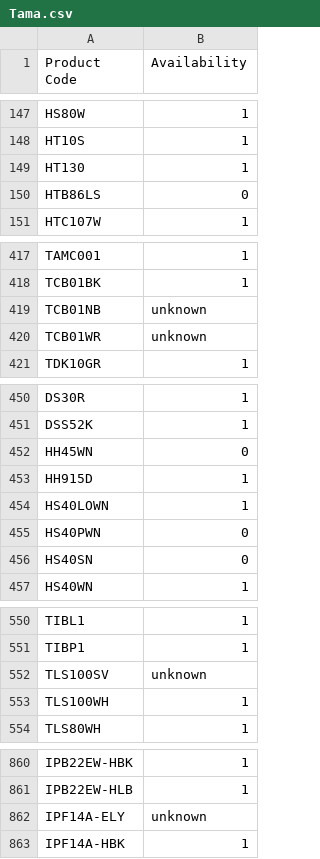
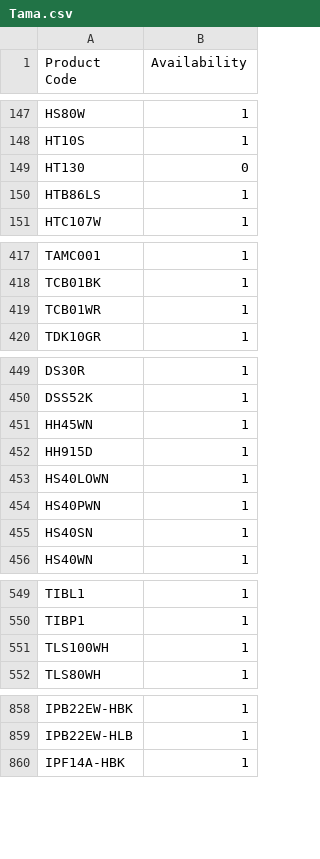
Before and after one commit to AlL4music/Imusic, a CSV file: Tama.csv, drawn as a sheet; only a part is shown, gaps mark what is left out; the diff covers the shown part only.

```diff
--- a/Tama.csv
+++ b/Tama.csv
@@ -148,4 +148,4 @@ HS80W,1
 HT10S,1
-HT130,1
-HTB86LS,0
+HT130,0
+HTB86LS,1
 HTC107W,1
@@ -418,4 +418,3 @@ TAMC001,1
 TCB01BK,1
-TCB01NB,unknown
-TCB01WR,unknown
+TCB01WR,1
 TDK10GR,1
@@ -451,7 +450,7 @@ DS30R,1
 DSS52K,1
-HH45WN,0
+HH45WN,1
 HH915D,1
 HS40LOWN,1
-HS40PWN,0
-HS40SN,0
+HS40PWN,1
+HS40SN,1
 HS40WN,1
@@ -551,3 +550,2 @@ TIBL1,1
 TIBP1,1
-TLS100SV,unknown
 TLS100WH,1
@@ -861,3 +859,2 @@ IPB22EW-HBK,1
 IPB22EW-HLB,1
-IPF14A-ELY,unknown
 IPF14A-HBK,1
```
Also changed, not shown: 1 removed row and 14 edited cells elsewhere in this file, Ibanez.csv, Meinl.csv, 1 other file.
